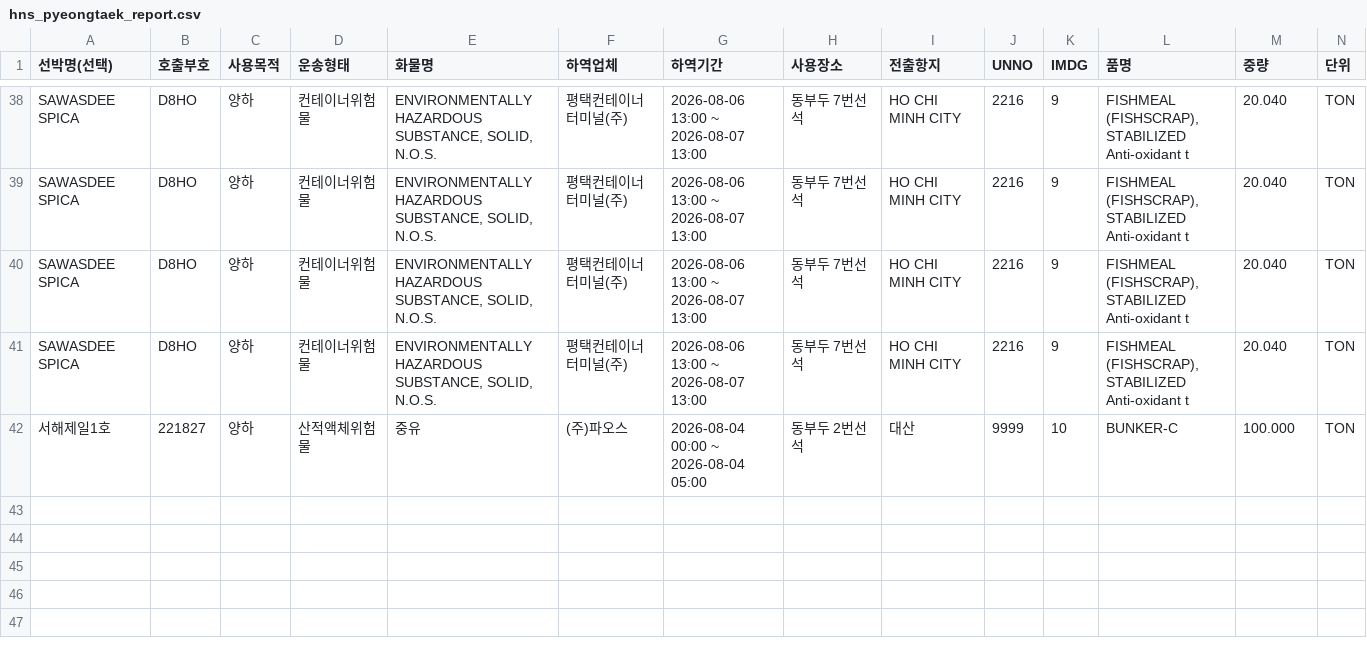
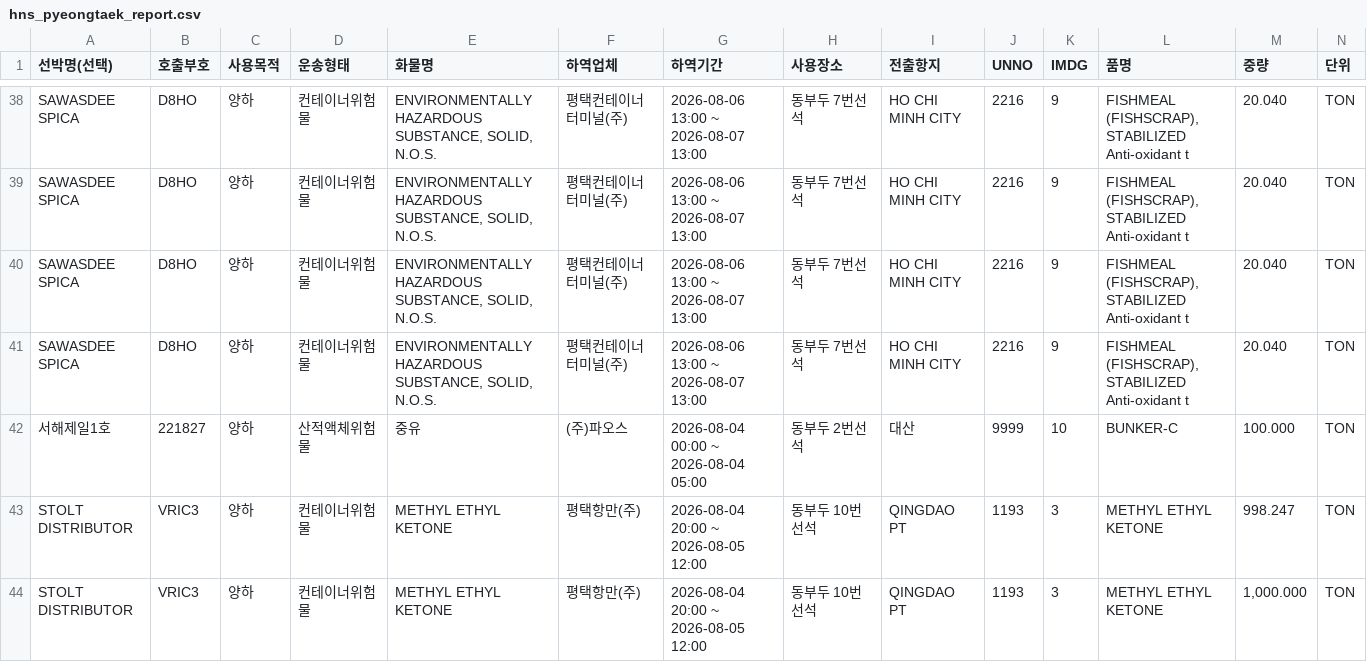
Before and after one commit to juyk1992/pt-hns, a CSV file: hns_pyeongtaek_report.csv, drawn as a sheet; only a part is shown, gaps mark what is left out.

```diff
--- a/hns_pyeongtaek_report.csv
+++ b/hns_pyeongtaek_report.csv
@@ -42 +42,3 @@ SAWASDEE SPICA,D8HO,양하,컨테이너위험물,"ENVIRONMENTALLY HAZARDOUS SUBS
 서해제일1호,221827,양하,산적액체위험물,중유,(주)파오스,2026-08-04 00:00 ~ 2026-08-04 05:00,동부두 2번선석,대산,9999,10,BUNKER-C,100.000,TON
+STOLT DISTRIBUTOR,VRIC3,양하,컨테이너위험물,METHYL ETHYL KETONE,평택항만(주),2026-08-04 20:00 ~ 2026-08-05 12:00,동부두 10번선석,QINGDAO PT,1193,3,METHYL ETHYL KETONE,998.247,TON
+STOLT DISTRIBUTOR,VRIC3,양하,컨테이너위험물,METHYL ETHYL KETONE,평택항만(주),2026-08-04 20:00 ~ 2026-08-05 12:00,동부두 10번선석,QINGDAO PT,1193,3,METHYL ETHYL KETONE,"1,000.000",TON
```
